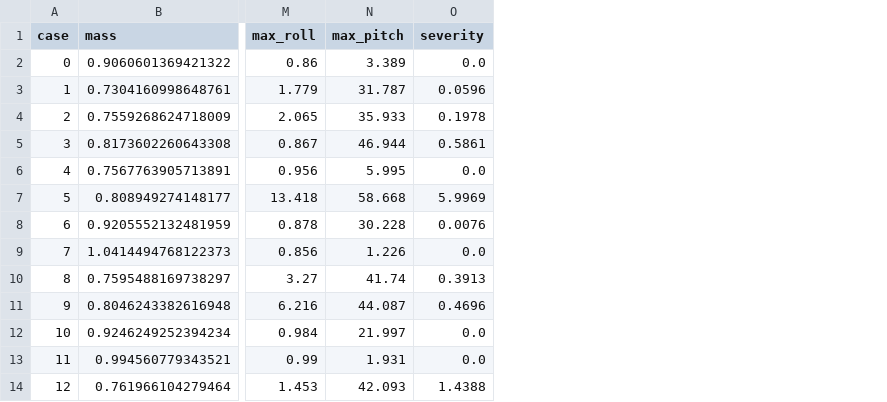
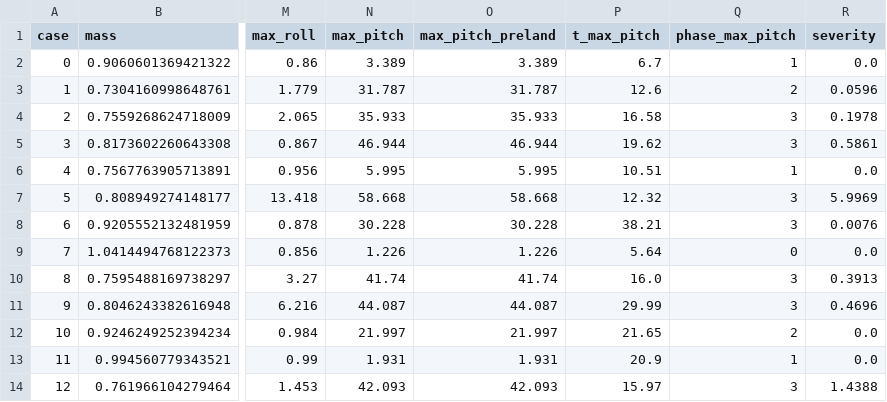
Before and after one commit to LShang001/tandem-twin-vector-thrust, a CSV file: TandemVec_FCS/test_host/fw_sil/sim-data/coax-2026-11-08/mc_current.csv, drawn as a sheet; only a part is shown, gaps mark what is left out; the diff names each change by its address in the sheet, - before the commit and + after, or states it on an @@ line.

Commit message:
chore(sim-data): 共轴套件复跑的数据与 summary（2026-11-08）
Round 182 带 --realistic 复跑 run_coaxial_suite.sh，更新了该目录下的：
  .status / mc_current.csv / mc_current.json / summary.md
  mc_realistic.csv / mc_realistic.json（新增）

这些文件 Round 98（5d45a7d2）起就被跟踪，属于可复查的测试证据。

```diff
--- a/TandemVec_FCS/test_host/fw_sil/sim-data/coax-2026-11-08/mc_current.csv
+++ b/TandemVec_FCS/test_host/fw_sil/sim-data/coax-2026-11-08/mc_current.csv
+column O (max_pitch_preland), rows 2-14: 3.389 | 31.787 | 35.933 | 46.944 | 5.995 | 58.668 | 30.228 | 1.226 | 41.74 | 44.087 | 21.997 | 1.931 | 42.093
+column P (t_max_pitch), rows 2-14: 6.7 | 12.6 | 16.58 | 19.62 | 10.51 | 12.32 | 38.21 | 5.64 | 16.0 | 29.99 | 21.65 | 20.9 | 15.97
+column Q (phase_max_pitch), rows 2-14: 1 | 2 | 3 | 3 | 1 | 3 | 3 | 0 | 3 | 3 | 2 | 1 | 3
```
Also changed, not shown: 5 other files.
